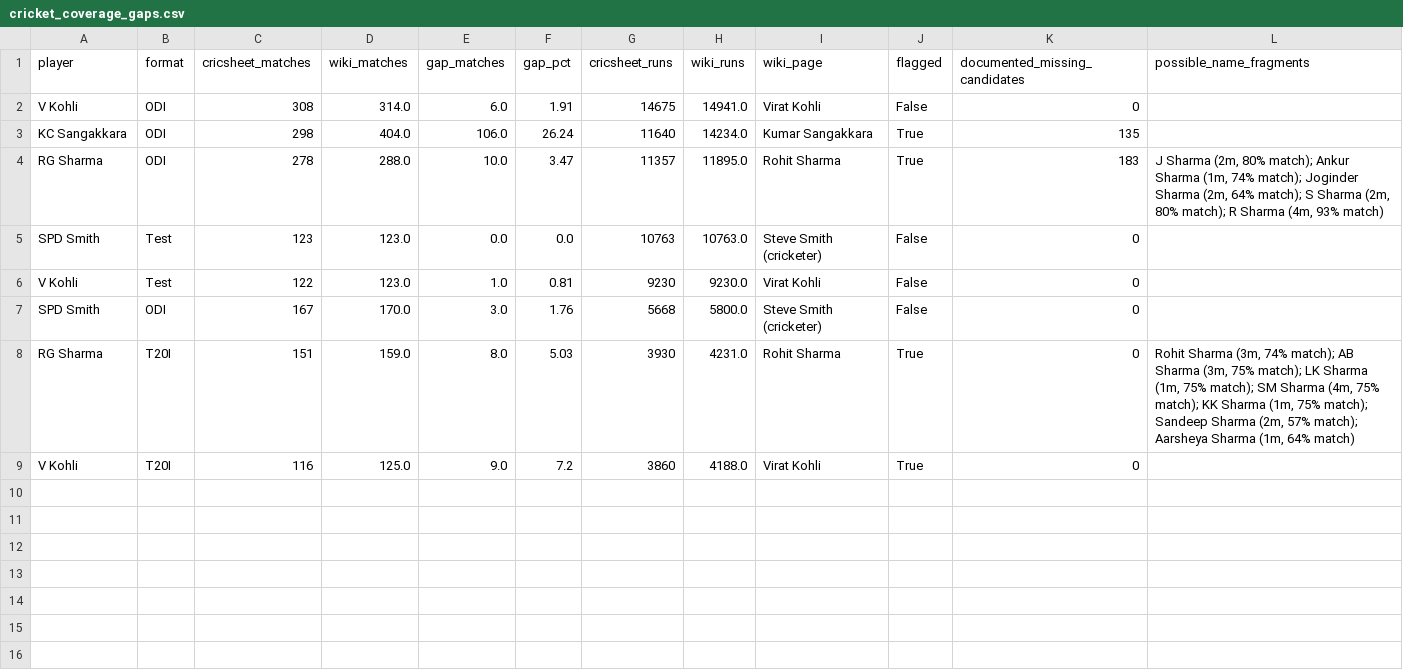
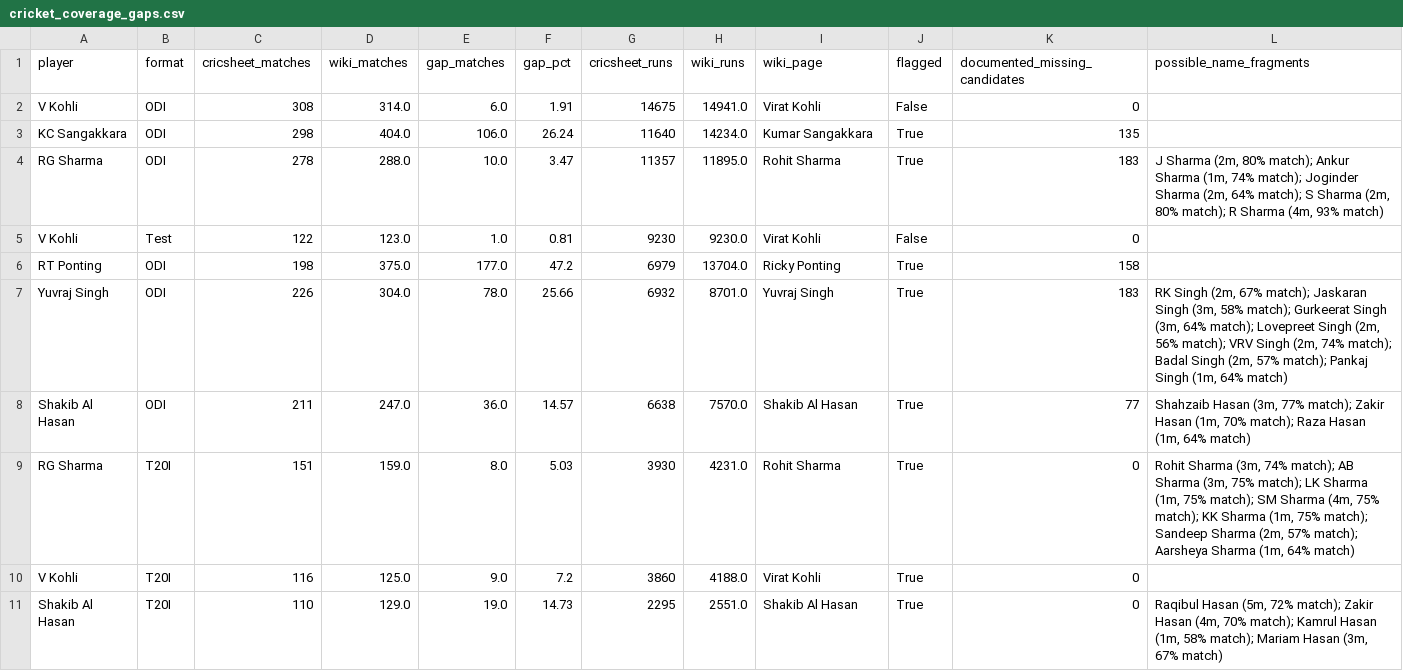
Before and after one commit to mmrayyan2005-dev/cricket-analytics_-, a CSV file: cricket_coverage_gaps.csv, drawn as a sheet.

Commit message:
Update cricket_coverage_gaps.csv

```diff
--- a/cricket_coverage_gaps.csv
+++ b/cricket_coverage_gaps.csv
@@ -4,6 +4,8 @@ KC Sangakkara,ODI,298,404.0,106.0,26.24,11640,14234.0,Kumar Sangakkara,True,135,
 RG Sharma,ODI,278,288.0,10.0,3.47,11357,11895.0,Rohit Sharma,True,183,"J Sharma (2m, 80% match); Ankur Sharma (1m, 74% match); Joginder Sharma (2m, 64% match); S Sharma (2m, 80% match); R Sharma (4m, 93% match)"
-SPD Smith,Test,123,123.0,0.0,0.0,10763,10763.0,Steve Smith (cricketer),False,0,
 V Kohli,Test,122,123.0,1.0,0.81,9230,9230.0,Virat Kohli,False,0,
-SPD Smith,ODI,167,170.0,3.0,1.76,5668,5800.0,Steve Smith (cricketer),False,0,
+RT Ponting,ODI,198,375.0,177.0,47.2,6979,13704.0,Ricky Ponting,True,158,
+Yuvraj Singh,ODI,226,304.0,78.0,25.66,6932,8701.0,Yuvraj Singh,True,183,"RK Singh (2m, 67% match); Jaskaran Singh (3m, 58% match); Gurkeerat Singh (3m, 64% match); Lovepreet Singh (2m, 56% match); VRV Singh (2m, 74% match); Badal Singh (2m, 57% match); Pankaj Singh (1m, 64% match)"
+Shakib Al Hasan,ODI,211,247.0,36.0,14.57,6638,7570.0,Shakib Al Hasan,True,77,"Shahzaib Hasan (3m, 77% match); Zakir Hasan (1m, 70% match); Raza Hasan (1m, 64% match)"
 RG Sharma,T20I,151,159.0,8.0,5.03,3930,4231.0,Rohit Sharma,True,0,"Rohit Sharma (3m, 74% match); AB Sharma (3m, 75% match); LK Sharma (1m, 75% match); SM Sharma (4m, 75% match); KK Sharma (1m, 75% match); Sandeep Sharma (2m, 57% match); Aarsheya Sharma (1m, 64% match)"
 V Kohli,T20I,116,125.0,9.0,7.2,3860,4188.0,Virat Kohli,True,0,
+Shakib Al Hasan,T20I,110,129.0,19.0,14.73,2295,2551.0,Shakib Al Hasan,True,0,"Raqibul Hasan (5m, 72% match); Zakir Hasan (4m, 70% match); Kamrul Hasan (1m, 58% match); Mariam Hasan (3m, 67% match)"
```
